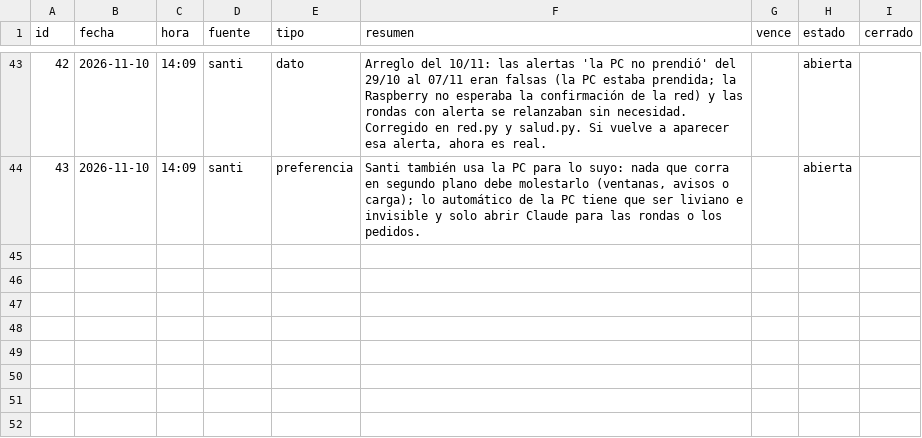
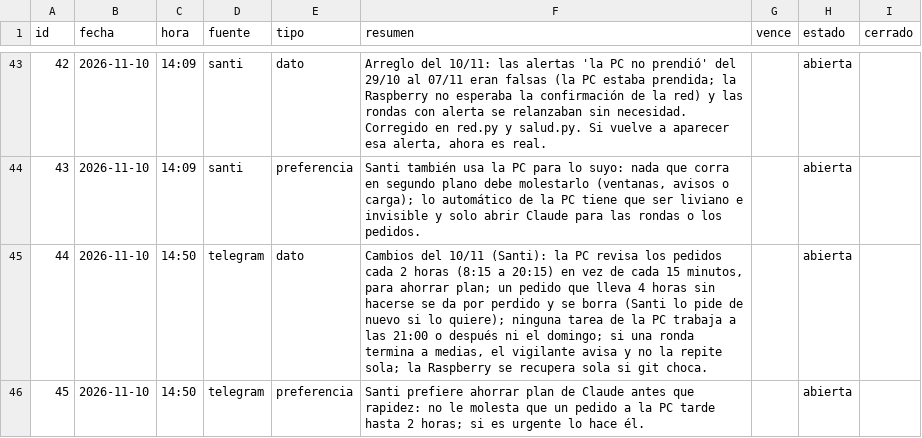
Before and after one commit to Santi491/Claude-, a CSV file: memoria-gerente.csv, drawn as a sheet; only a part is shown, gaps mark what is left out; the diff names each change by its address in the sheet, - before the commit and + after, or states it on an @@ line.

```diff
--- a/memoria-gerente.csv
+++ b/memoria-gerente.csv
+row 45: 44 | 2026-11-10 | 14:50 | telegram | dato | Cambios del 10/11 (Santi): la PC revisa los pedidos cada 2 horas (8:15 a 20:15) en vez de cada 15 minutos, para ahorrar plan; un pedido que lleva 4 horas sin hacerse se da por perdido y se borra (Santi lo pide de nuevo si lo quiere); ninguna tarea de la PC trabaja a las 21:00 o después ni el domingo; si una ronda termina a medias, el vigilante avisa y no la repite sola; la Raspberry se recupera sola si git choca. |  | abierta
+row 46: 45 | 2026-11-10 | 14:50 | telegram | preferencia | Santi prefiere ahorrar plan de Claude antes que rapidez: no le molesta que un pedido a la PC tarde hasta 2 horas; si es urgente lo hace él. |  | abierta
```
Also changed, not shown: actividad.csv, 8 other files.
